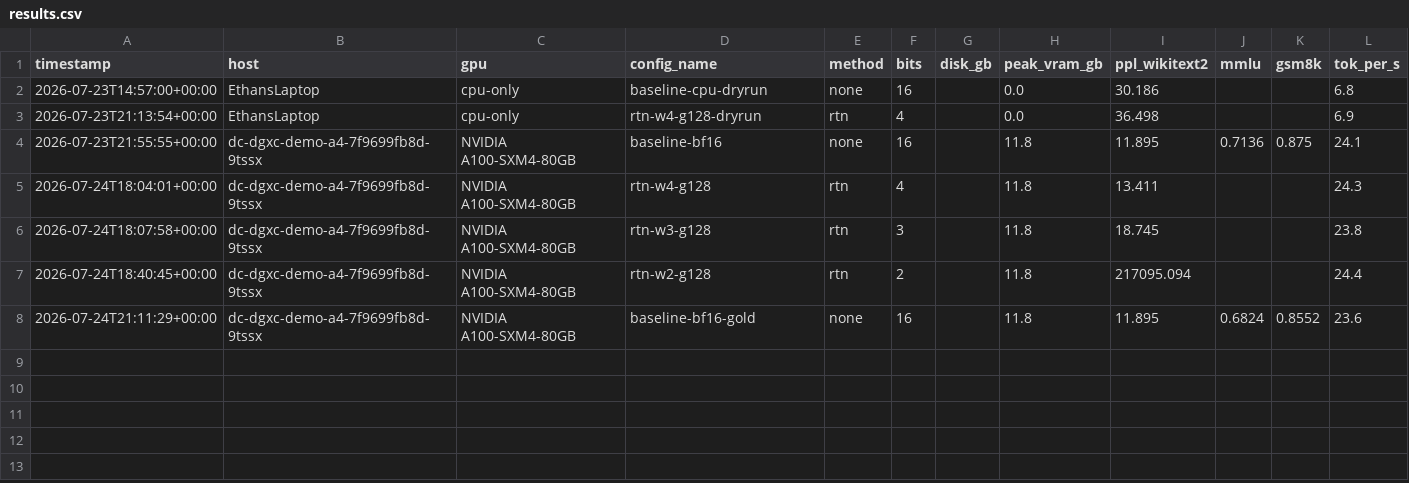
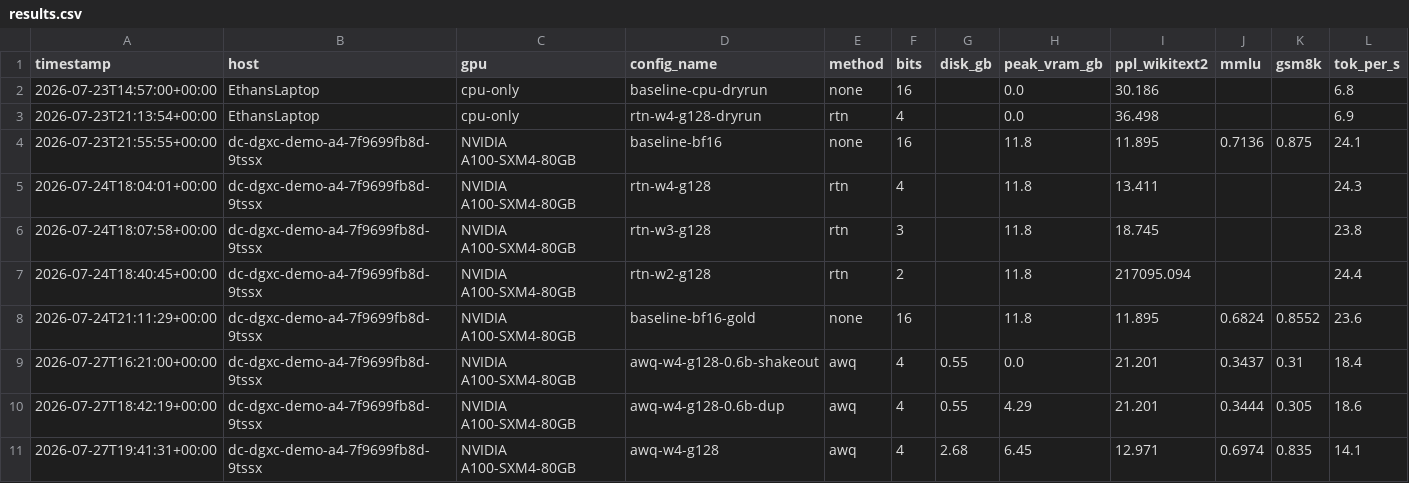
Before and after one commit to ethanzku1/qwenefficientai, a CSV file: results/results.csv, drawn as a sheet; only a part is shown; rows hold the shown columns only; the diff names each change by its address in the sheet, - before the commit and + after, or states it on an @@ line.

Commit message:
new results with awq

```diff
--- a/results/results.csv
+++ b/results/results.csv
+row 9: 2026-07-27T16:21:00+00:00 | dc-dgxc-demo-a4-7f9699fb8d-9tssx | NVIDIA A100-SXM4-80GB | awq-w4-g128-0.6b-shakeout | awq | 4 | 0.55 | 0.0 | 21.201 | 0.3437 | 0.31 | 18.4
+row 10: 2026-07-27T18:42:19+00:00 | dc-dgxc-demo-a4-7f9699fb8d-9tssx | NVIDIA A100-SXM4-80GB | awq-w4-g128-0.6b-dup | awq | 4 | 0.55 | 4.29 | 21.201 | 0.3444 | 0.305 | 18.6
+row 11: 2026-07-27T19:41:31+00:00 | dc-dgxc-demo-a4-7f9699fb8d-9tssx | NVIDIA A100-SXM4-80GB | awq-w4-g128 | awq | 4 | 2.68 | 6.45 | 12.971 | 0.6974 | 0.835 | 14.1
```
